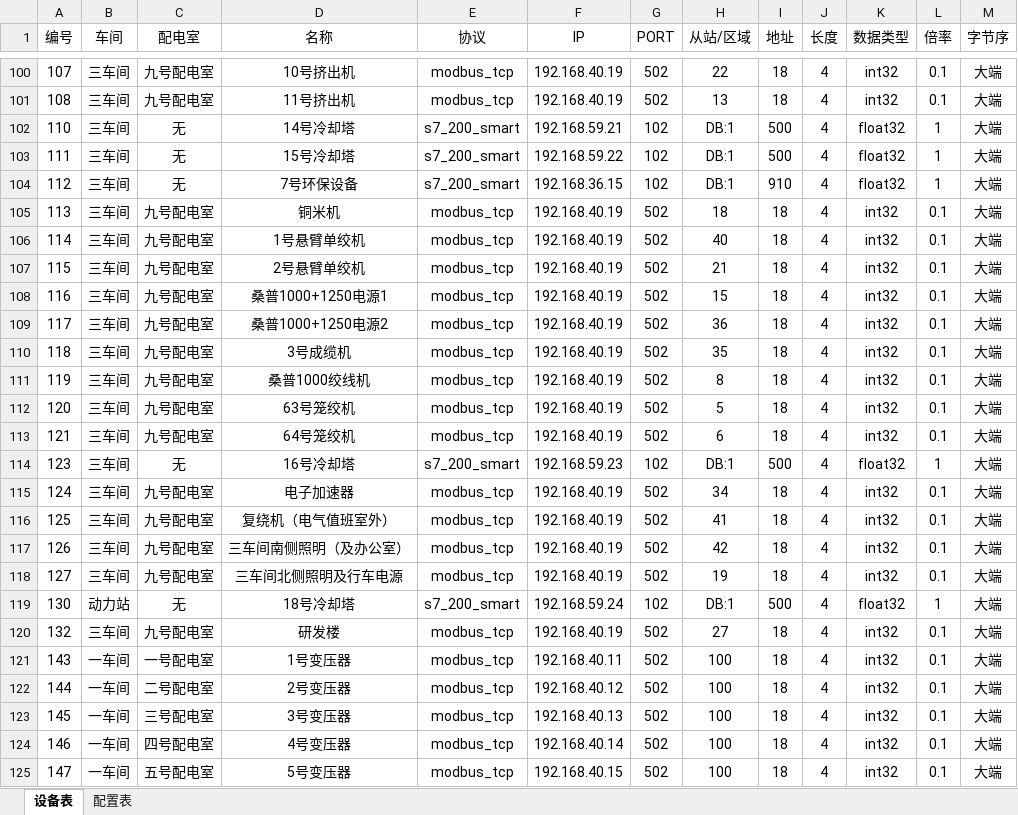
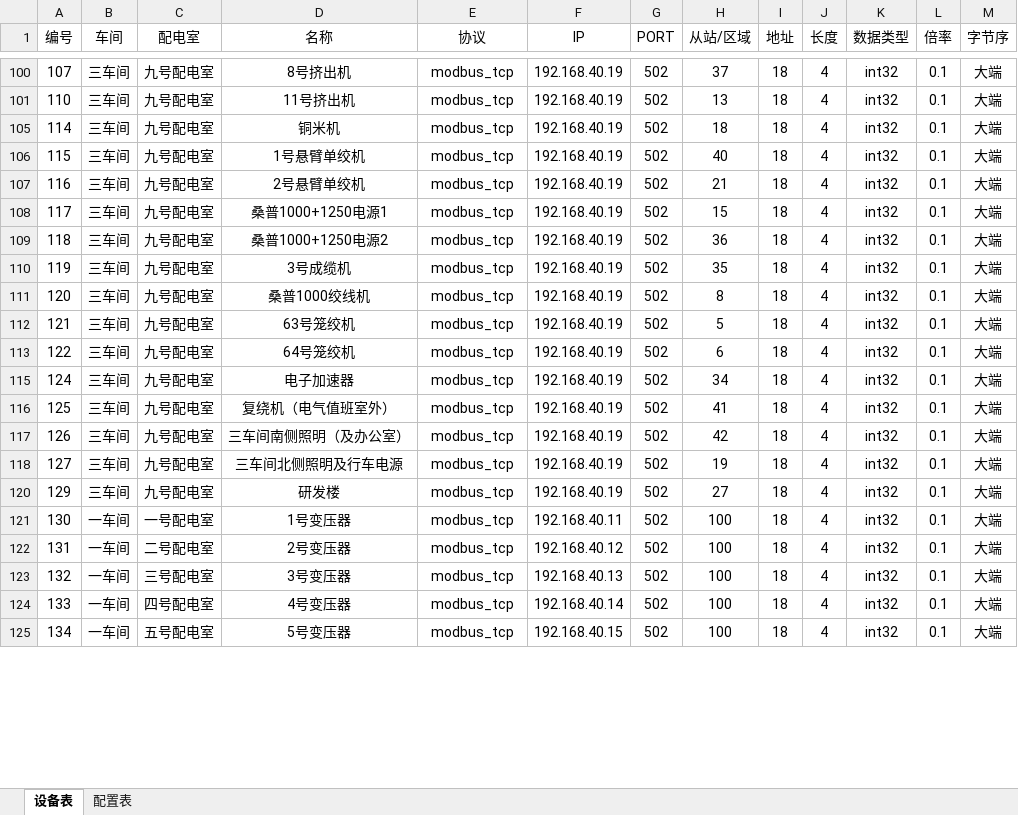
Before and after one commit to dduutt/go-energy, an Excel workbook: 数据采集配置.xlsx, sheet 设备表, drawn as a sheet; only a part is shown, gaps mark what is left out; values as stored, in another font and other column widths than the file's, no borders; removed rows and columns are numbered as before the commit, all else as after; the diff covers the shown part only; the diff names each change by its address in the sheet, - before the commit and + after, or states it on an @@ line.

```diff
--- a/数据采集配置.xlsx (sheet 设备表)
+++ b/数据采集配置.xlsx (sheet 设备表)
-D100 (名称): 10号挤出机
+D100 (名称): 8号挤出机
-H100 (从站/区域): 22
+H100 (从站/区域): 37
-A101 (编号): 108
+A101 (编号): 110
-row 102: 110 | 三车间 | 无 | 14号冷却塔 | s7_200_smart | 192.168.59.21 | 102 | DB:1 | 500 | 4 | float32 | 1 | 大端
-row 103: 111 | 三车间 | 无 | 15号冷却塔 | s7_200_smart | 192.168.59.22 | 102 | DB:1 | 500 | 4 | float32 | 1 | 大端
-row 104: 112 | 三车间 | 无 | 7号环保设备 | s7_200_smart | 192.168.36.15 | 102 | DB:1 | 910 | 4 | float32 | 1 | 大端
-row 105: 113 | 三车间 | 九号配电室 | 铜米机 | modbus_tcp | 192.168.40.19 | 502 | 18 | 18 | 4 | int32 | 0.1 | 大端
-D105 (名称): 1号悬臂单绞机
+D105 (名称): 铜米机
-H105 (从站/区域): 40
+H105 (从站/区域): 18
-D106 (名称): 2号悬臂单绞机
+D106 (名称): 1号悬臂单绞机
-H106 (从站/区域): 21
+H106 (从站/区域): 40
-D107 (名称): 桑普1000+1250电源1
+D107 (名称): 2号悬臂单绞机
-H107 (从站/区域): 15
+H107 (从站/区域): 21
-D108 (名称): 桑普1000+1250电源2
+D108 (名称): 桑普1000+1250电源1
-H108 (从站/区域): 36
+H108 (从站/区域): 15
-D109 (名称): 3号成缆机
+D109 (名称): 桑普1000+1250电源2
-H109 (从站/区域): 35
+H109 (从站/区域): 36
-D110 (名称): 桑普1000绞线机
+D110 (名称): 3号成缆机
-H110 (从站/区域): 8
+H110 (从站/区域): 35
-D111 (名称): 63号笼绞机
+D111 (名称): 桑普1000绞线机
-H111 (从站/区域): 5
+H111 (从站/区域): 8
-D112 (名称): 64号笼绞机
+D112 (名称): 63号笼绞机
-H112 (从站/区域): 6
+H112 (从站/区域): 5
@@ row 114 hidden: 123 | 三车间 | 无 | 16号冷却塔 | s7_200_smart | 192.168.59.23 | 102 | DB:1 | 500 | 4 | float32 | 1 | 大端 @@
+row 113: 122 | 三车间 | 九号配电室 | 64号笼绞机 | modbus_tcp | 192.168.40.19 | 502 | 6 | 18 | 4 | int32 | 0.1 | 大端
-row 119: 130 | 动力站 | 无 | 18号冷却塔 | s7_200_smart | 192.168.59.24 | 102 | DB:1 | 500 | 4 | float32 | 1 | 大端
-A120 (编号): 132
+A120 (编号): 129
-A121 (编号): 143
+A121 (编号): 130
-A122 (编号): 144
+A122 (编号): 131
-A123 (编号): 145
+A123 (编号): 132
-A124 (编号): 146
+A124 (编号): 133
-A125 (编号): 147
+A125 (编号): 134
```
Also changed, not shown: 20 hidden or unhidden rows and 37 edited cells elsewhere in this sheet, sheet 配置表, hidden cells, bin/数据采集配置.xlsx, 6 other files.
